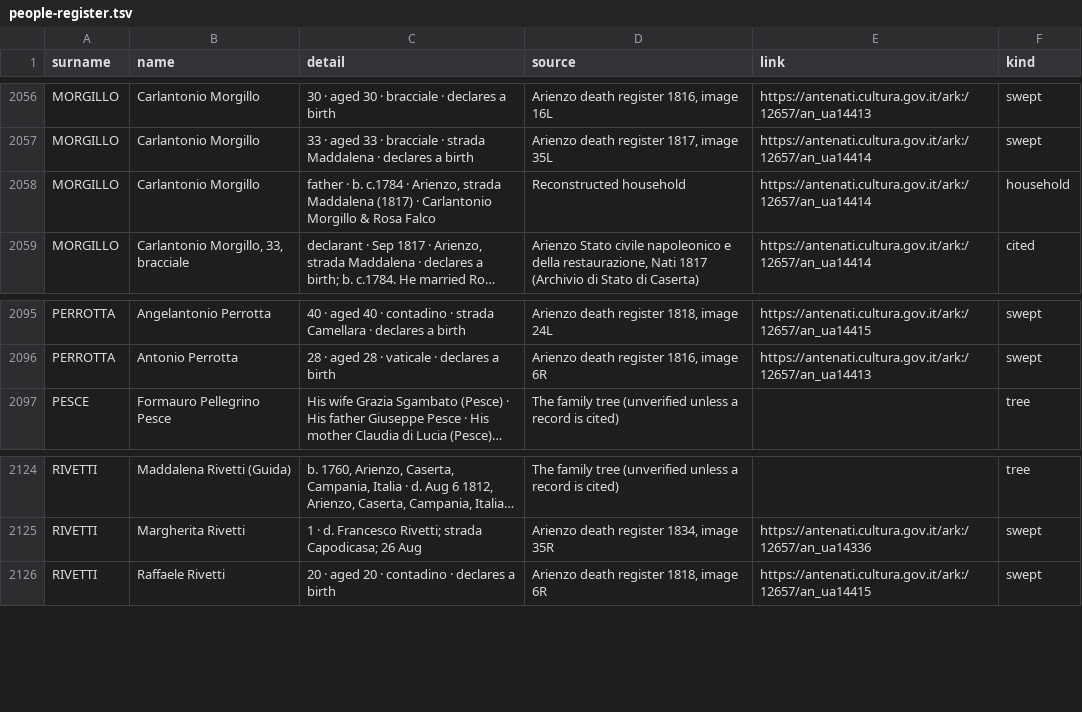
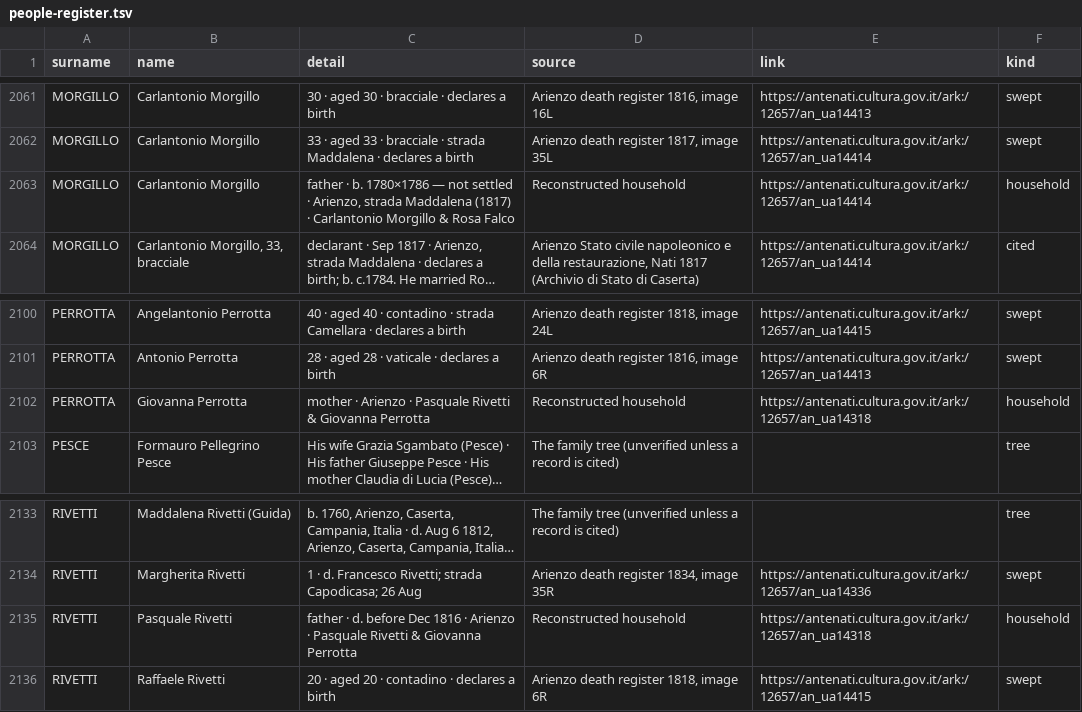
Before and after one commit to daviddef/TheFalco, a TSV file: data/people-register.tsv, drawn as a sheet; only a part is shown, gaps mark what is left out; long unchanged cells end in …; addresses are those after the commit; the diff covers the shown part only; the diff names each change by its address in the sheet, - before the commit and + after, or states it on an @@ line.

```diff
--- a/data/people-register.tsv
+++ b/data/people-register.tsv
-C2063 (detail): …· b. c.1784 · Arienzo,…
+C2063 (detail): …· b. 1780×1786 — not settled · Arienzo,…
+row 2102: PERROTTA | Giovanna Perrotta | mother · Arienzo · Pasquale Rivetti & Giovanna Perrotta | Reconstructed household | https://antenati.cultura.gov.it/ark:/12657/an_ua14318 | household
+row 2135: RIVETTI | Pasquale Rivetti | father · d. before Dec 1816 · Arienzo · Pasquale Rivetti & Giovanna Perrotta | Reconstructed household | https://antenati.cultura.gov.it/ark:/12657/an_ua14318 | household
```
Also changed, not shown: 8 added rows elsewhere in this file, 9 other files.
